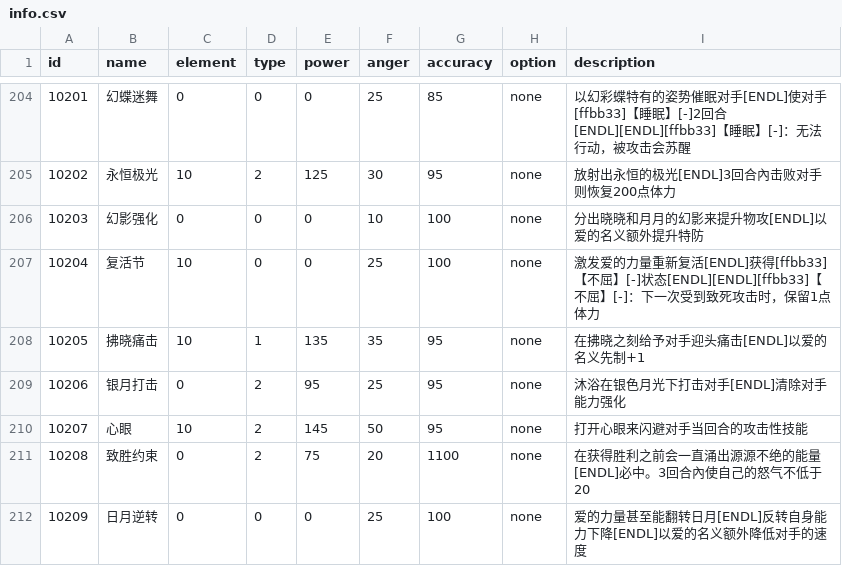
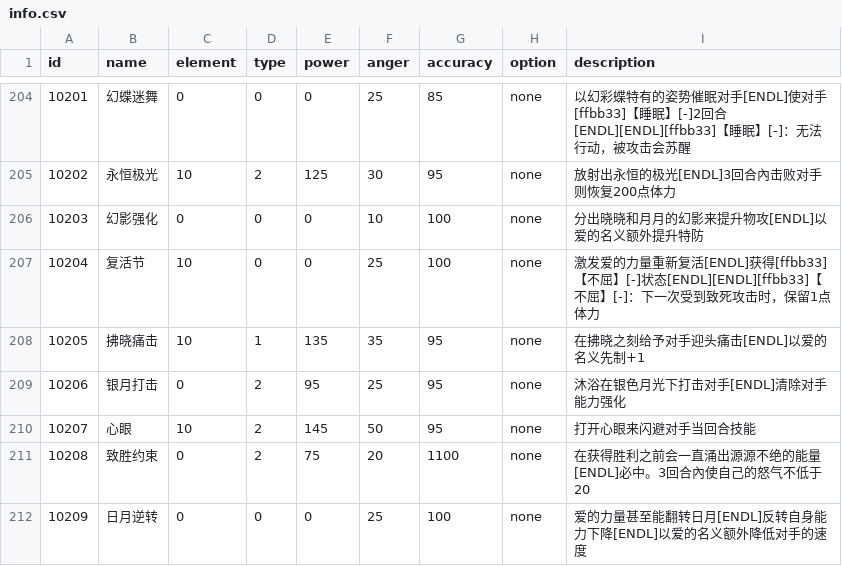
Before and after one commit to Brady29655751/Seer2, a CSV file: Skills/info.csv, drawn as a sheet; only a part is shown, gaps mark what is left out.

```diff
--- a/Skills/info.csv
+++ b/Skills/info.csv
@@ -209,3 +209,3 @@ id,name,element,type,power,anger,accuracy,option,description
 10206,银月打击,0,2,95,25,95,none,沐浴在银色月光下打击对手[ENDL]清除对手能力强化
-10207,心眼,10,2,145,50,95,none,打开心眼来闪避对手当回合的攻击性技能
+10207,心眼,10,2,145,50,95,none,打开心眼来闪避对手当回合技能
 10208,致胜约束,0,2,75,20,1100,none,在获得胜利之前会一直涌出源源不绝的能量[ENDL]必中。3回合內使自己的怒气不低于20
```
Also changed, not shown: 1 other file.
